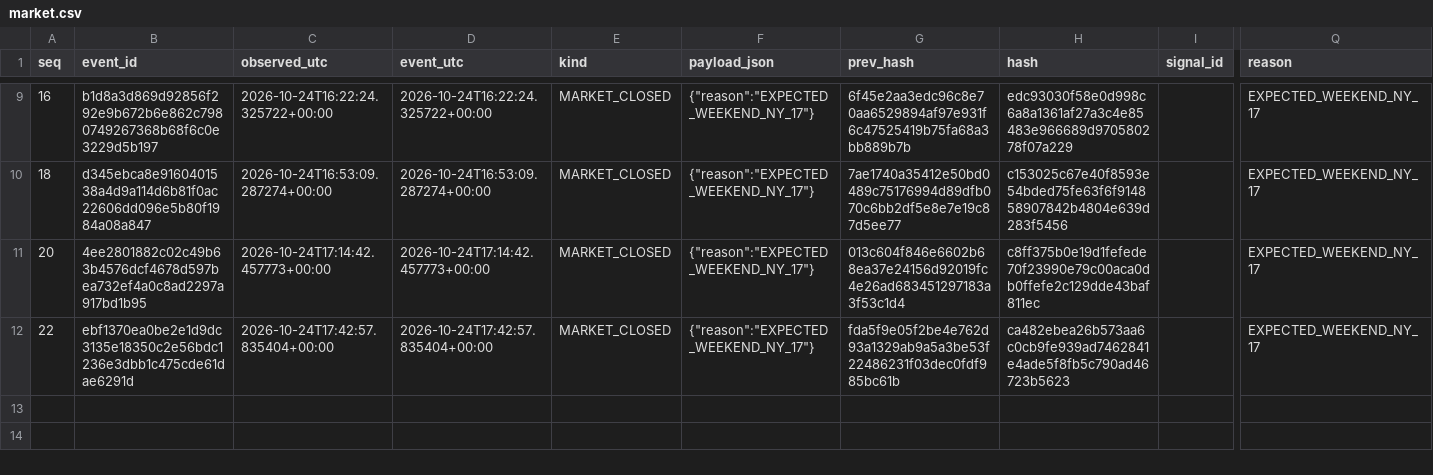
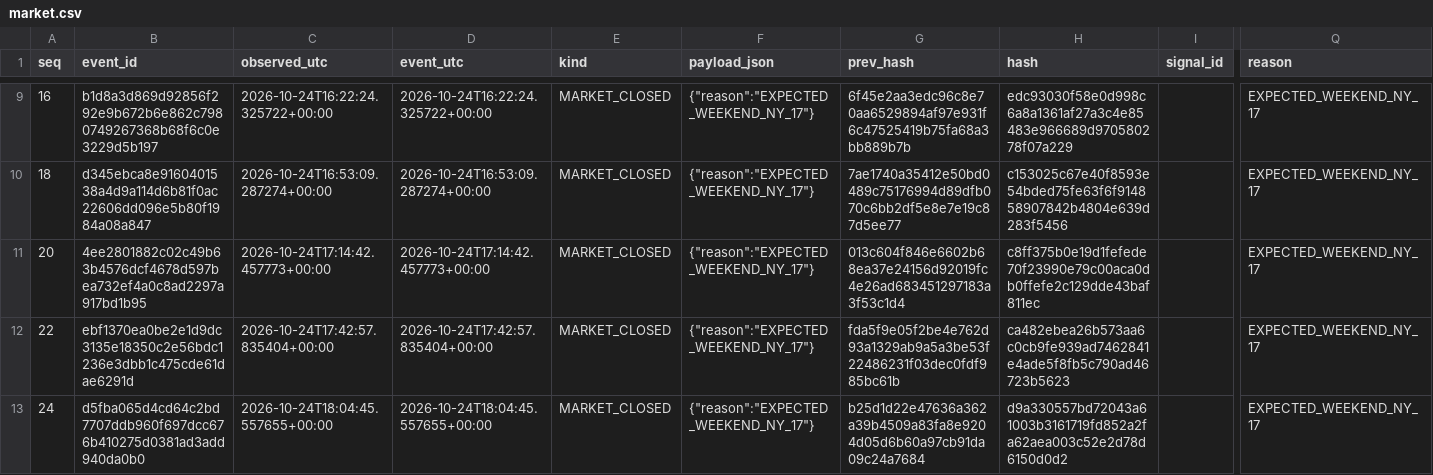
Before and after one commit to cardenm1/fx-signals-bot, a CSV file: session/market.csv, drawn as a sheet; only a part is shown, gaps mark what is left out; rows hold the shown columns only; the diff names each change by its address in the sheet, - before the commit and + after, or states it on an @@ line.

```diff
--- a/session/market.csv
+++ b/session/market.csv
+row 13: 24 | d5fba065d4cd64c2bd7707ddb960f697dcc676b410275d0381ad3add940da0b0 | 2026-10-24T18:04:45.557655+00:00 | 2026-10-24T18:04:45.557655+00:00 | MARKET_CLOSED | {"reason":"EXPECTED_WEEKEND_NY_17"} | b25d1d22e47636a362a39b4509a83fa8e9204d05d6b60a97cb91da09c24a7684 | d9a330557bd72043a61003b3161719fd852a2fa62aea003c52e2d78d6150d0d2 |  | EXPECTED_WEEKEND_NY_17
```
Also changed, not shown: session/events.csv, session/stages.csv, 1 other file.
